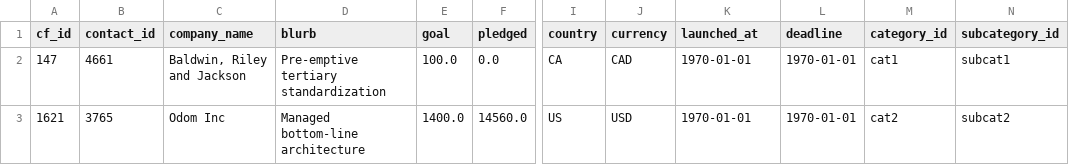
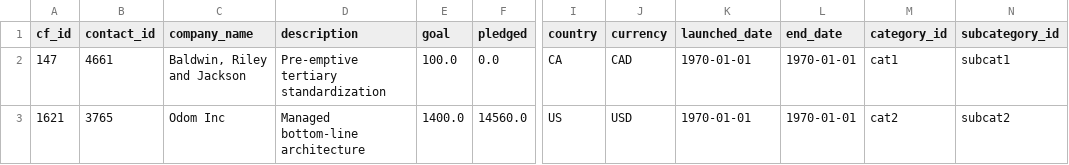
Before and after one commit to MRSmith314/Crowdfunding_ETL, a CSV file: Resources/campaign.csv, drawn as a sheet; only a part is shown, gaps mark what is left out; the diff names each change by its address in the sheet, - before the commit and + after, or states it on an @@ line.

```diff
--- a/Resources/campaign.csv
+++ b/Resources/campaign.csv
-D1: blurb
+D1: description
-K1: launched_at
+K1: launched_date
-L1: deadline
+L1: end_date
```
Also changed, not shown: 3 other files.
